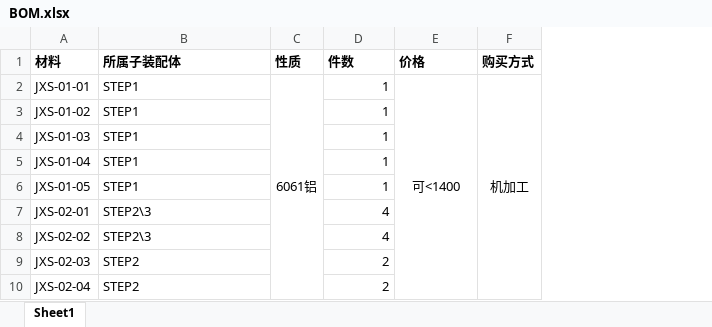
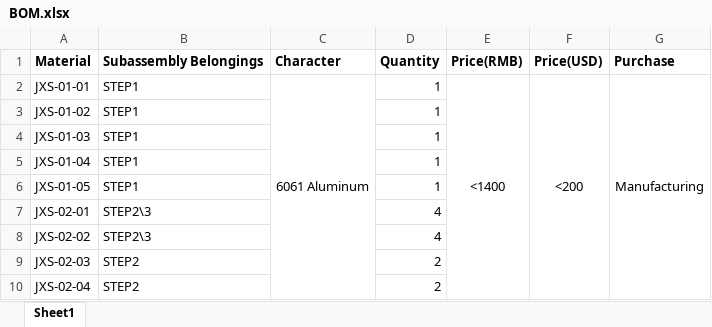
Before and after one commit to eai-yeslab/OpenEAI-Arm, an Excel workbook: hardware/bom/BOM.xlsx, sheet Sheet1, drawn as a sheet; only a part is shown; values as stored, in another font and other column widths than the file's, no borders; removed rows and columns are numbered as before the commit, all else as after; the diff covers the shown part only; the diff names each change by its address in the sheet, - before the commit and + after, or states it on an @@ line.

```diff
--- a/hardware/bom/BOM.xlsx (sheet Sheet1)
+++ b/hardware/bom/BOM.xlsx (sheet Sheet1)
-column C, row 2: 6061铝
+column C, row 2: 6061 Aluminum
-column F, row 2: 机加工
+column F, row 2: <200
+column G, row 2: Manufacturing
-row 1: 材料 | 所属子装配体 | 性质 | 件数 | 价格 | 购买方式
+row 1: Material | Subassembly Belongings | Character | Quantity | Price(RMB) | Price(USD) | Purchase
-E2: 可<1400
+E2: <1400
```
Also changed, not shown: 15 added rows, 1 removed row, 13 edited cells and merged cells elsewhere in this sheet.
